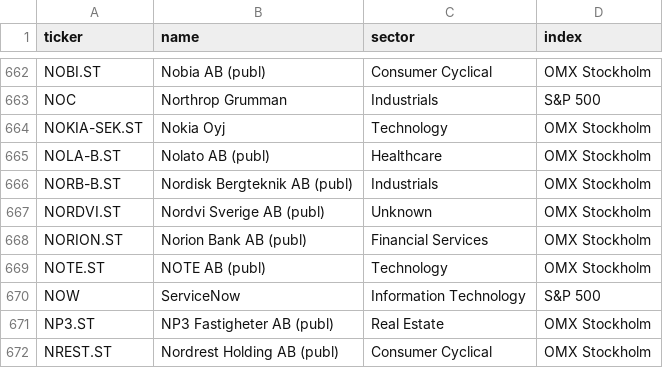
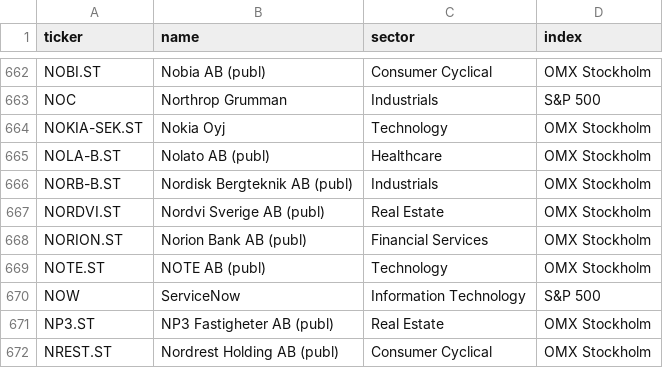
Before and after one commit to BenganTempest/Veloslimwhite, a CSV file: data/universe.csv, drawn as a sheet; only a part is shown, gaps mark what is left out.

```diff
--- a/data/universe.csv
+++ b/data/universe.csv
@@ -666,3 +666,3 @@ NOLA-B.ST,Nolato AB (publ),Healthcare,OMX Stockholm
 NORB-B.ST,Nordisk Bergteknik AB (publ),Industrials,OMX Stockholm
-NORDVI.ST,Nordvi Sverige AB (publ),Unknown,OMX Stockholm
+NORDVI.ST,Nordvi Sverige AB (publ),Real Estate,OMX Stockholm
 NORION.ST,Norion Bank AB (publ),Financial Services,OMX Stockholm
```
Also changed, not shown: data/benchmarks.csv, data/run_log.csv, 3 other files.
